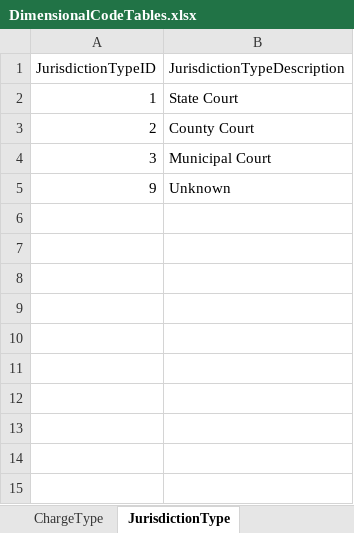
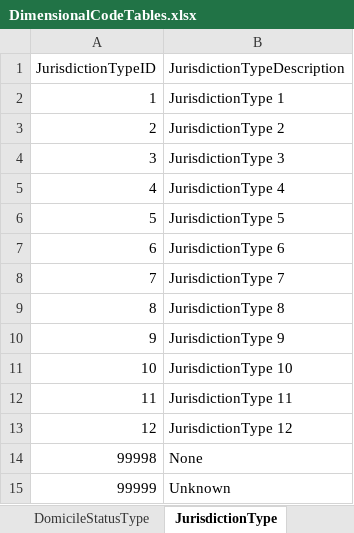
Before and after one commit to ojbc/analytics, an Excel workbook: booking-jail/r-load/OJBCJailBookingLoad/inst/raw/DimensionalCodeTables.xlsx, sheet JurisdictionType, drawn as a sheet; values as stored, in another font and other column widths than the file's, no borders; addresses are those after the commit; the diff names each change by its address in the sheet, - before the commit and + after, or states it on an @@ line.

```diff
--- a/booking-jail/r-load/OJBCJailBookingLoad/inst/raw/DimensionalCodeTables.xlsx (sheet JurisdictionType)
+++ b/booking-jail/r-load/OJBCJailBookingLoad/inst/raw/DimensionalCodeTables.xlsx (sheet JurisdictionType)
+sheet tab: DomicileStatusType
-B2 (JurisdictionTypeDescription): State Court
+B2 (JurisdictionTypeDescription): JurisdictionType 1
-B3 (JurisdictionTypeDescription): County Court
+B3 (JurisdictionTypeDescription): JurisdictionType 2
-B4 (JurisdictionTypeDescription): Municipal Court
+B4 (JurisdictionTypeDescription): JurisdictionType 3
+row 5: 4 | JurisdictionType 4
+row 6: 5 | JurisdictionType 5
+row 7: 6 | JurisdictionType 6
+row 8: 7 | JurisdictionType 7
+row 9: 8 | JurisdictionType 8
-B10 (JurisdictionTypeDescription): Unknown
+B10 (JurisdictionTypeDescription): JurisdictionType 9
+row 11: 10 | JurisdictionType 10
+row 12: 11 | JurisdictionType 11
+row 13: 12 | JurisdictionType 12
+row 14: 99998 | None
+row 15: 99999 | Unknown
```
Also changed, not shown: sheet PersonAgeType, sheet PersonAgeRangeType, sheet LanguageType, sheet ChargeType, sheet CaseStatusType, sheet EducationLevelType, 3 more sheets, other sheet tabs.
